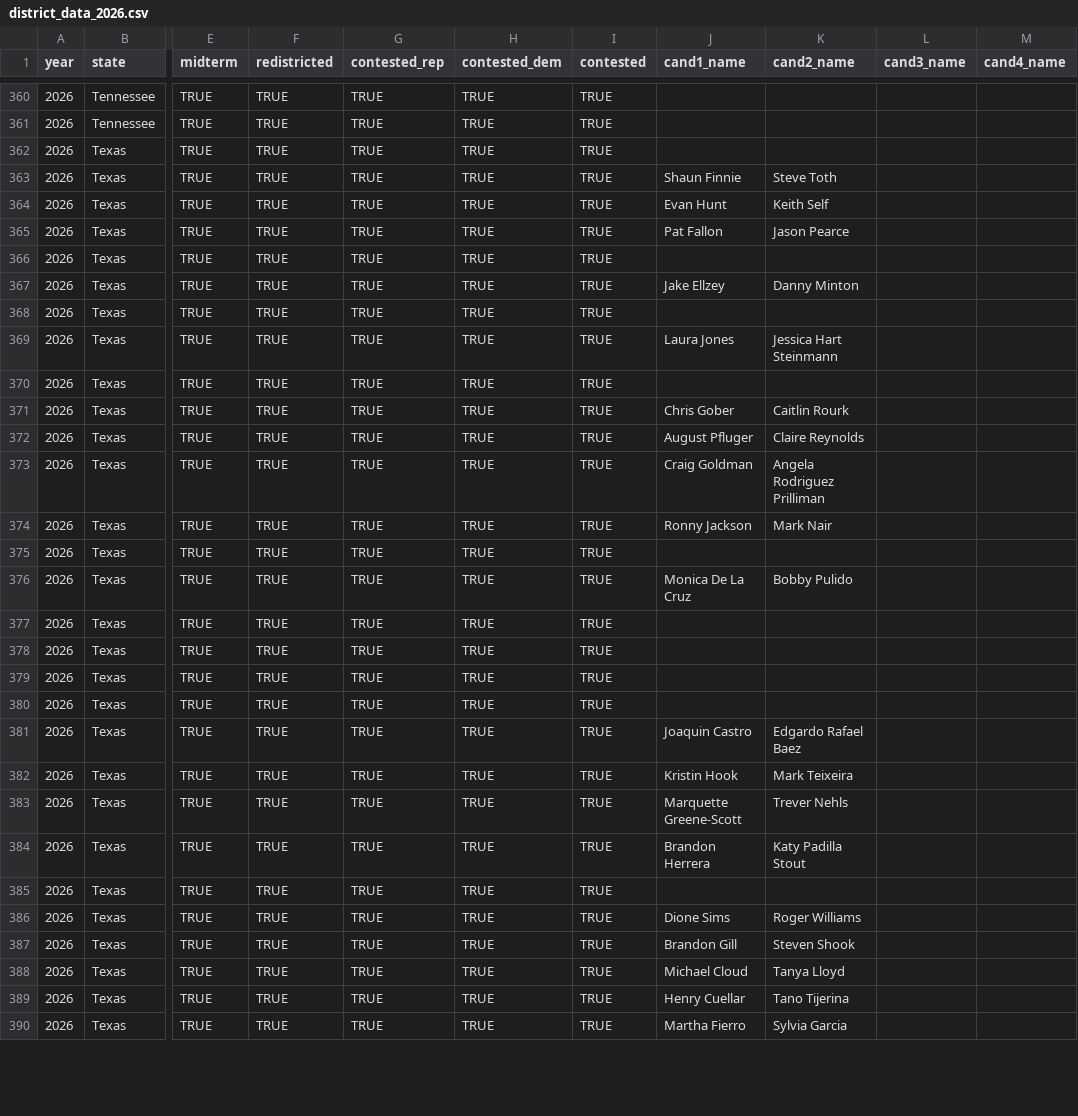
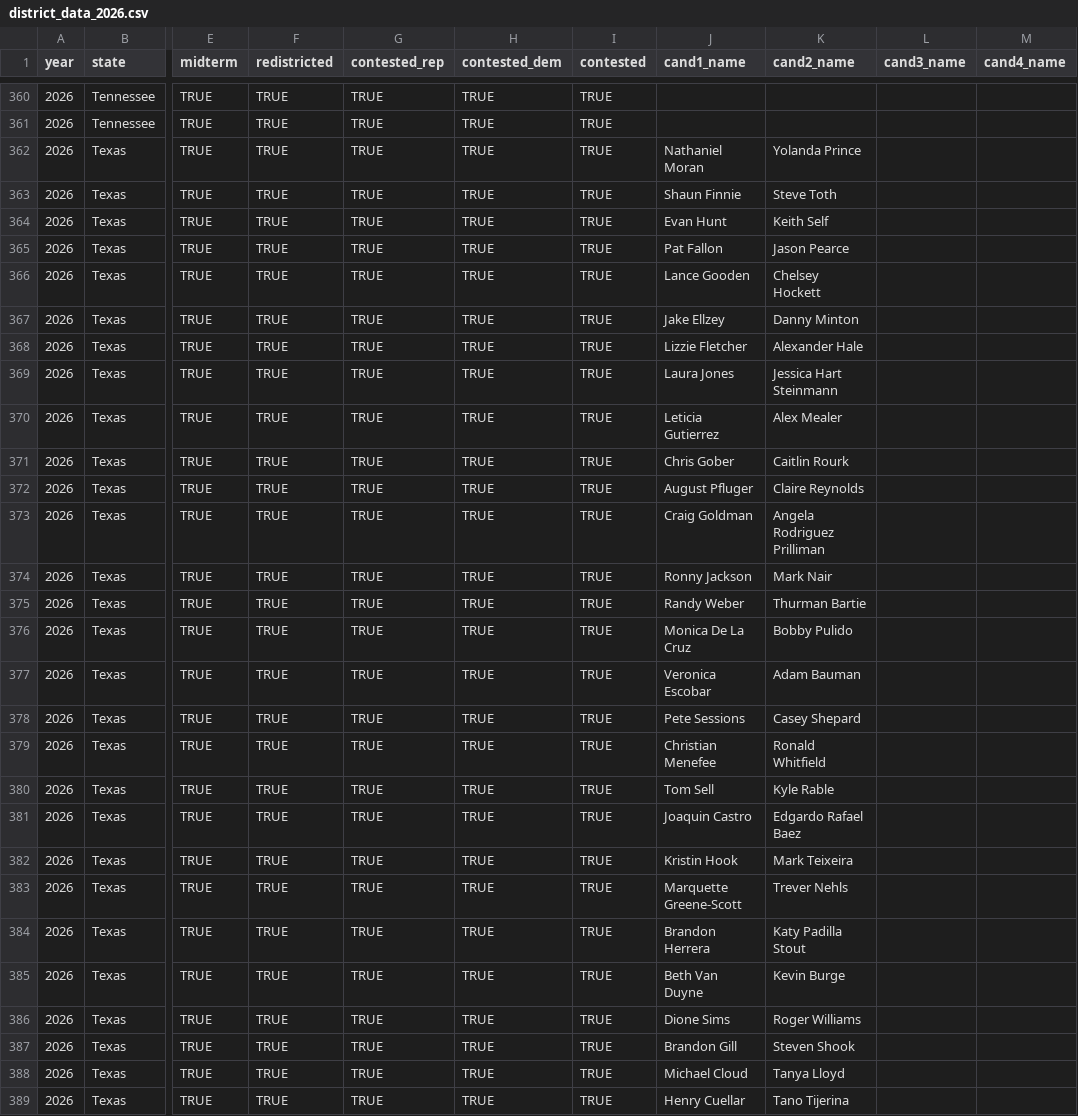
Before and after one commit to thisismactan/US-2026, a CSV file: data/district_data_2026.csv, drawn as a sheet; only a part is shown, gaps mark what is left out; the shorter side is filled out with more unchanged rows; the diff covers the shown part only; the diff names each change by its address in the sheet, - before the commit and + after, or states it on an @@ line.

```diff
--- a/data/district_data_2026.csv
+++ b/data/district_data_2026.csv
-J362 (cand1_name): (empty)
+J362 (cand1_name): Nathaniel Moran
-K362 (cand2_name): (empty)
+K362 (cand2_name): Yolanda Prince
-J366 (cand1_name): (empty)
+J366 (cand1_name): Lance Gooden
-K366 (cand2_name): (empty)
+K366 (cand2_name): Chelsey Hockett
-J368 (cand1_name): (empty)
+J368 (cand1_name): Lizzie Fletcher
-K368 (cand2_name): (empty)
+K368 (cand2_name): Alexander Hale
-J370 (cand1_name): (empty)
+J370 (cand1_name): Leticia Gutierrez
-K370 (cand2_name): (empty)
+K370 (cand2_name): Alex Mealer
-J375 (cand1_name): (empty)
+J375 (cand1_name): Randy Weber
-K375 (cand2_name): (empty)
+K375 (cand2_name): Thurman Bartie
-J377 (cand1_name): (empty)
+J377 (cand1_name): Veronica Escobar
-K377 (cand2_name): (empty)
+K377 (cand2_name): Adam Bauman
-J378 (cand1_name): (empty)
+J378 (cand1_name): Pete Sessions
-K378 (cand2_name): (empty)
+K378 (cand2_name): Casey Shepard
-J379 (cand1_name): (empty)
+J379 (cand1_name): Christian Menefee
-K379 (cand2_name): (empty)
+K379 (cand2_name): Ronald Whitfield
-J380 (cand1_name): (empty)
+J380 (cand1_name): Tom Sell
-K380 (cand2_name): (empty)
+K380 (cand2_name): Kyle Rable
-J385 (cand1_name): (empty)
+J385 (cand1_name): Beth Van Duyne
-K385 (cand2_name): (empty)
+K385 (cand2_name): Kevin Burge
```
Also changed, not shown: 10 edited cells elsewhere in this file, output/house_district_impact.csv, output/house_forecast_timeline.csv, 11 other files.
